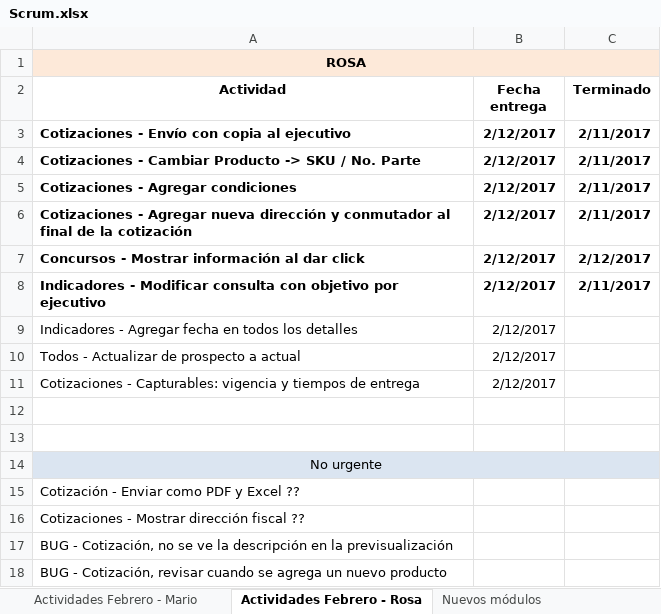
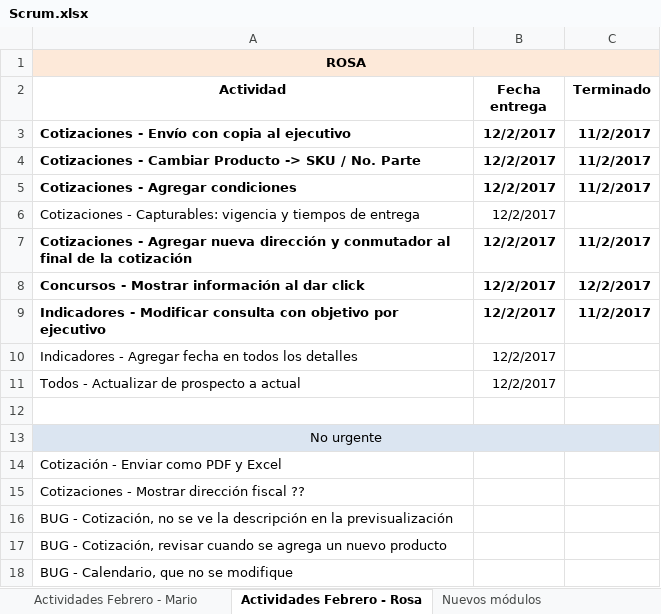
Before and after one commit to toniosoto26/CRM-Socia, an Excel workbook: Scrum.xlsx, sheet Actividades Febrero - Rosa, drawn as a sheet; only a part is shown; the shorter side is filled out with more unchanged rows; values as stored, in another font and other column widths than the file's, no borders; removed rows and columns are numbered as before the commit, all else as after; the diff names each change by its address in the sheet, - before the commit and + after, or states it on an @@ line.

Commit message:
Revert "Actualización de actividades"
This reverts commit ec5839a445998b351dc3a1fce90346fac167bfeb.

```diff
--- a/Scrum.xlsx (sheet Actividades Febrero - Rosa)
+++ b/Scrum.xlsx (sheet Actividades Febrero - Rosa)
-B3:B5 (Fecha entrega): 2/12/2017
+B3:B5 (Fecha entrega): 12/2/2017
-C3:C5 (Terminado): 2/11/2017
+C3:C5 (Terminado): 11/2/2017
+row 6: Cotizaciones - Capturables: vigencia y tiempos de entrega | 12/2/2017
-B7:B11 (Fecha entrega): 2/12/2017
+B7:B11 (Fecha entrega): 12/2/2017
-C7 (Terminado): 2/11/2017
+C7 (Terminado): 11/2/2017
-C8 (Terminado): 2/12/2017
+C8 (Terminado): 12/2/2017
-C9 (Terminado): 2/11/2017
+C9 (Terminado): 11/2/2017
-row 11: Cotizaciones - Capturables: vigencia y tiempos de entrega | 2/12/2017
-row 12: (empty)
-A14 (Actividad): Cotización - Enviar como PDF y Excel ??
+A14 (Actividad): Cotización - Enviar como PDF y Excel
```
Also changed, not shown: sheet Actividades Febrero - Mario, sheet Actividades Febrero - Toño, sheet Nuevos módulos, 3 other files.
